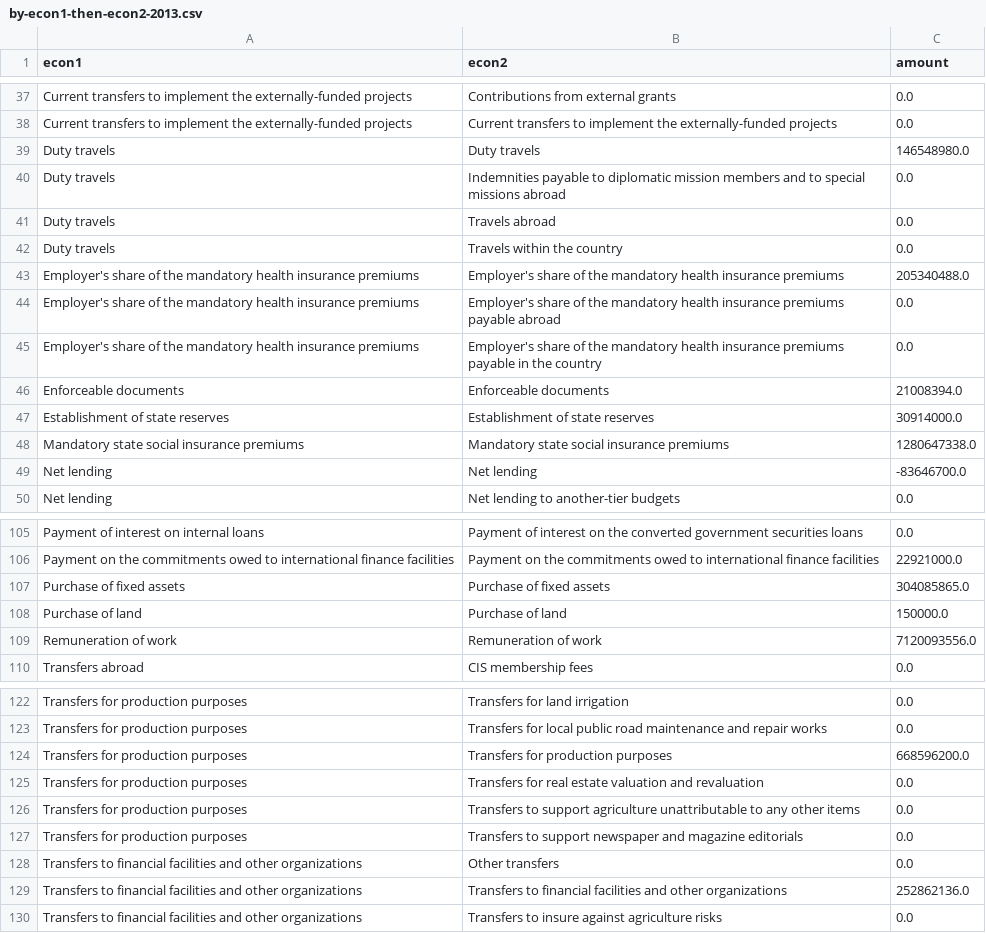
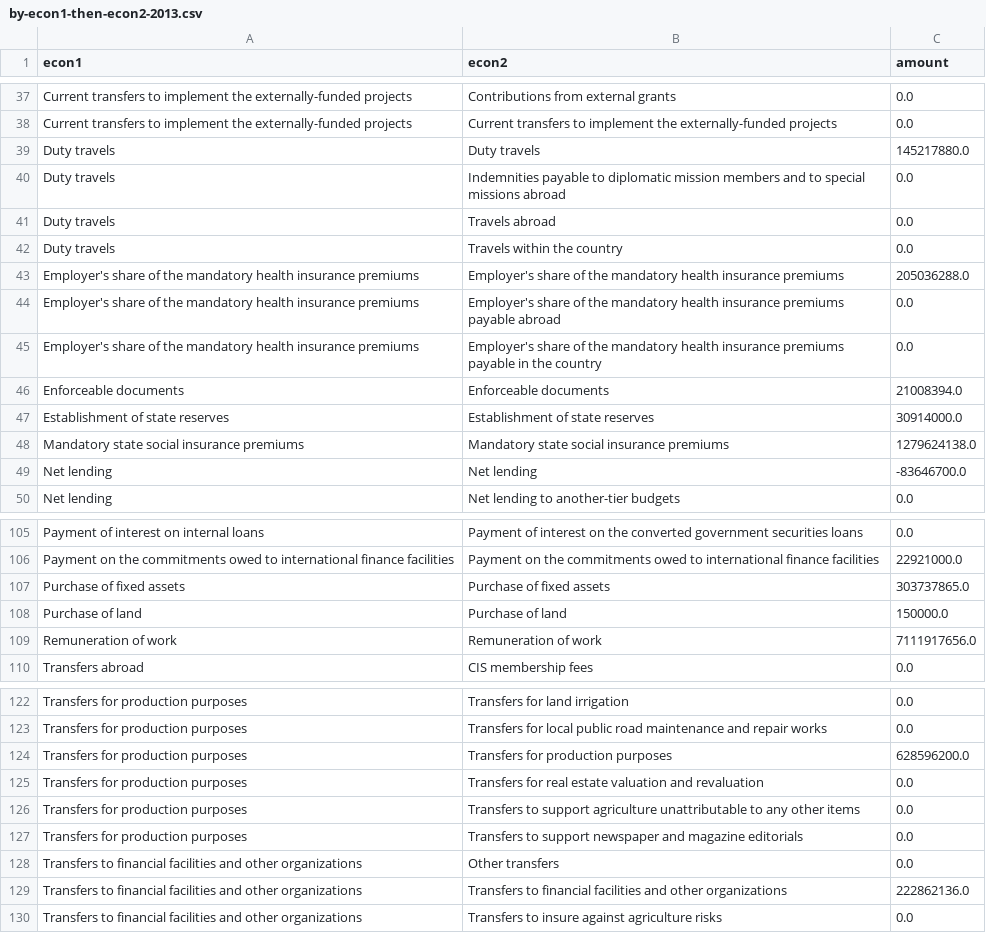
Before and after one commit to Veaceslav95/boost-moldova, a CSV file: aggregates/by-econ1-then-econ2-2013.csv, drawn as a sheet; only a part is shown, gaps mark what is left out; the diff covers the shown part only.

```diff
--- a/aggregates/by-econ1-then-econ2-2013.csv
+++ b/aggregates/by-econ1-then-econ2-2013.csv
@@ -38,3 +38,3 @@ Current transfers to implement the externally-funded projects,Contributions from
 Current transfers to implement the externally-funded projects,Current transfers to implement the externally-funded projects,0.0
-Duty travels,Duty travels,146548980.0
+Duty travels,Duty travels,145217880.0
 Duty travels,Indemnities payable to diplomatic mission members and to special missions abroad,0.0
@@ -42,3 +42,3 @@ Duty travels,Travels abroad,0.0
 Duty travels,Travels within the country,0.0
-Employer's share of the mandatory health insurance premiums,Employer's share of the mandatory health insurance premiums,205340488.0
+Employer's share of the mandatory health insurance premiums,Employer's share of the mandatory health insurance premiums,205036288.0
 Employer's share of the mandatory health insurance premiums,Employer's share of the mandatory health insurance premiums payable abroad,0.0
@@ -47,3 +47,3 @@ Enforceable documents,Enforceable documents,21008394.0
 Establishment of state reserves,Establishment of state reserves,30914000.0
-Mandatory state social insurance premiums,Mandatory state social insurance premiums,1280647338.0
+Mandatory state social insurance premiums,Mandatory state social insurance premiums,1279624138.0
 Net lending,Net lending,-83646700.0
@@ -106,5 +106,5 @@ Payment of interest on internal loans,Payment of interest on the converted gover
 Payment on the commitments owed to international finance facilities,Payment on the commitments owed to international finance facilities,22921000.0
-Purchase of fixed assets,Purchase of fixed assets,304085865.0
+Purchase of fixed assets,Purchase of fixed assets,303737865.0
 Purchase of land,Purchase of land,150000.0
-Remuneration of work,Remuneration of work,7120093556.0
+Remuneration of work,Remuneration of work,7111917656.0
 Transfers abroad,CIS membership fees,0.0
@@ -123,3 +123,3 @@ Transfers for production purposes,Transfers for land irrigation,0.0
 Transfers for production purposes,Transfers for local public road maintenance and repair works,0.0
-Transfers for production purposes,Transfers for production purposes,668596200.0
+Transfers for production purposes,Transfers for production purposes,628596200.0
 Transfers for production purposes,Transfers for real estate valuation and revaluation,0.0
@@ -128,3 +128,3 @@ Transfers for production purposes,Transfers to support newspaper and magazine ed
 Transfers to financial facilities and other organizations,Other transfers,0.0
-Transfers to financial facilities and other organizations,Transfers to financial facilities and other organizations,252862136.0
+Transfers to financial facilities and other organizations,Transfers to financial facilities and other organizations,222862136.0
 Transfers to financial facilities and other organizations,Transfers to insure against agriculture risks,0.0
```
Also changed, not shown: 3 edited cells elsewhere in this file, aggregates/by-func1-then-func2-2013.csv, data/admin3.csv.
